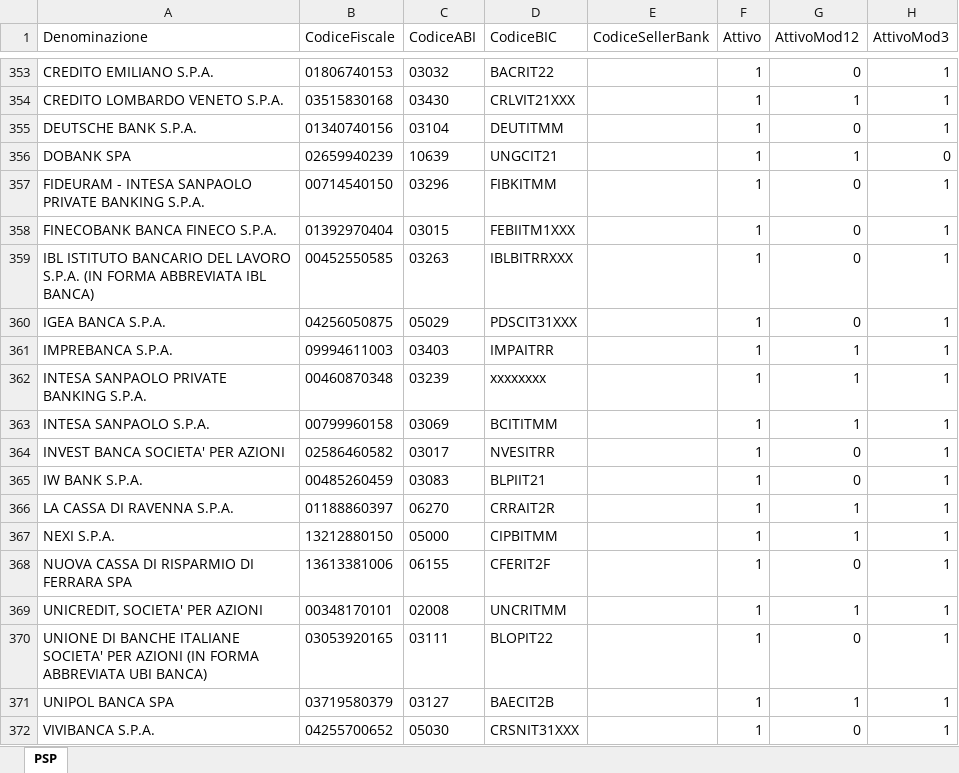
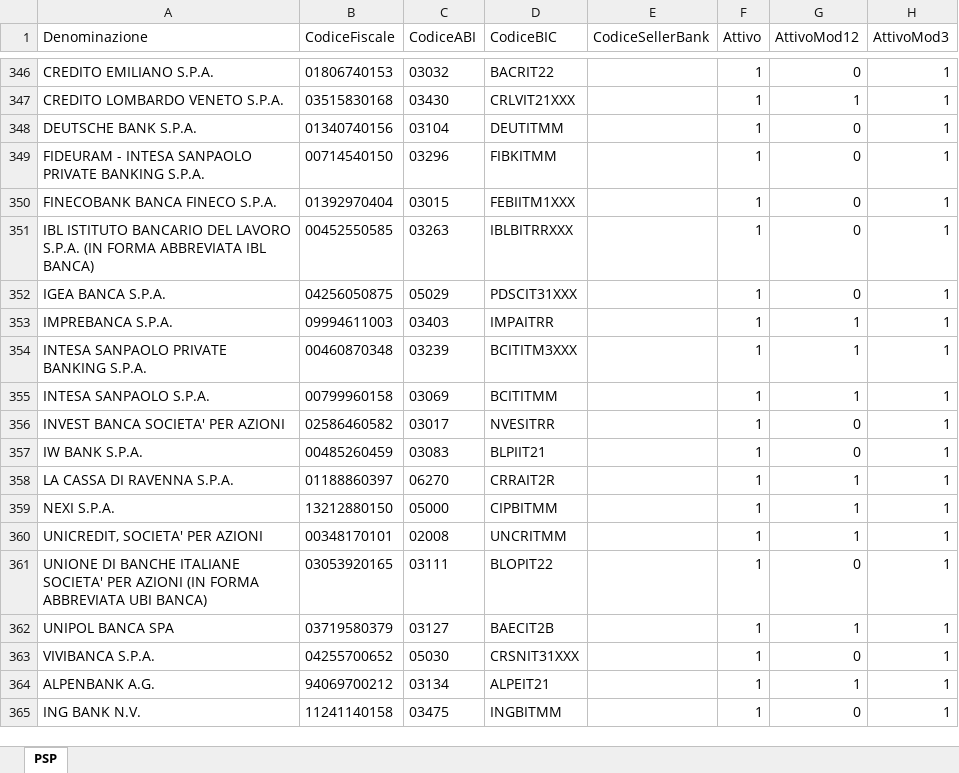
Before and after one commit to pagopa/site-pagopa.gov.it, an Excel workbook: data/pagopa-psp.xlsx, sheet PSP, drawn as a sheet; only a part is shown, gaps mark what is left out; the shorter side is filled out with more unchanged rows; values as stored, in another font and other column widths than the file's, no borders; removed rows and columns are numbered as before the commit, all else as after; the diff covers the shown part only; the diff names each change by its address in the sheet, - before the commit and + after, or states it on an @@ line.

```diff
--- a/data/pagopa-psp.xlsx (sheet PSP)
+++ b/data/pagopa-psp.xlsx (sheet PSP)
-row 356: DOBANK SPA | 02659940239 | 10639 | UNGCIT21 |  | 1 | 1 | 0
-D354 (CodiceBIC): xxxxxxxx
+D354 (CodiceBIC): BCITITM3XXX
-row 368: NUOVA CASSA DI RISPARMIO DI FERRARA SPA | 13613381006 | 06155 | CFERIT2F |  | 1 | 0 | 1
```
Also changed, not shown: 7 removed rows elsewhere in this sheet, data/pagopa-intermediari.xlsx, 4 other files.
